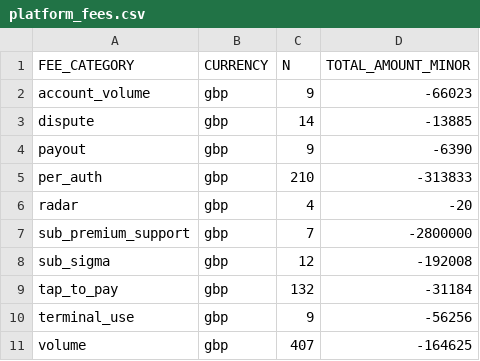
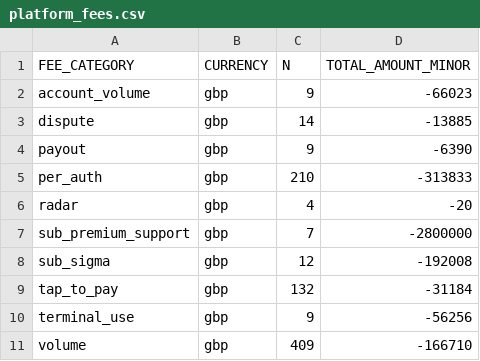
Before and after one commit to felipekrugel-eng/tars-overview, a CSV file: payments-automation/data/platform_fees.csv, drawn as a sheet.

Commit message:
chore(payments): data pull 2026-11-12T10:39:56Z

```diff
--- a/payments-automation/data/platform_fees.csv
+++ b/payments-automation/data/platform_fees.csv
@@ -10,2 +10,2 @@ tap_to_pay,gbp,132,-31184
 terminal_use,gbp,9,-56256
-volume,gbp,407,-164625
+volume,gbp,409,-166710
```
Also changed, not shown: 2 other files.
